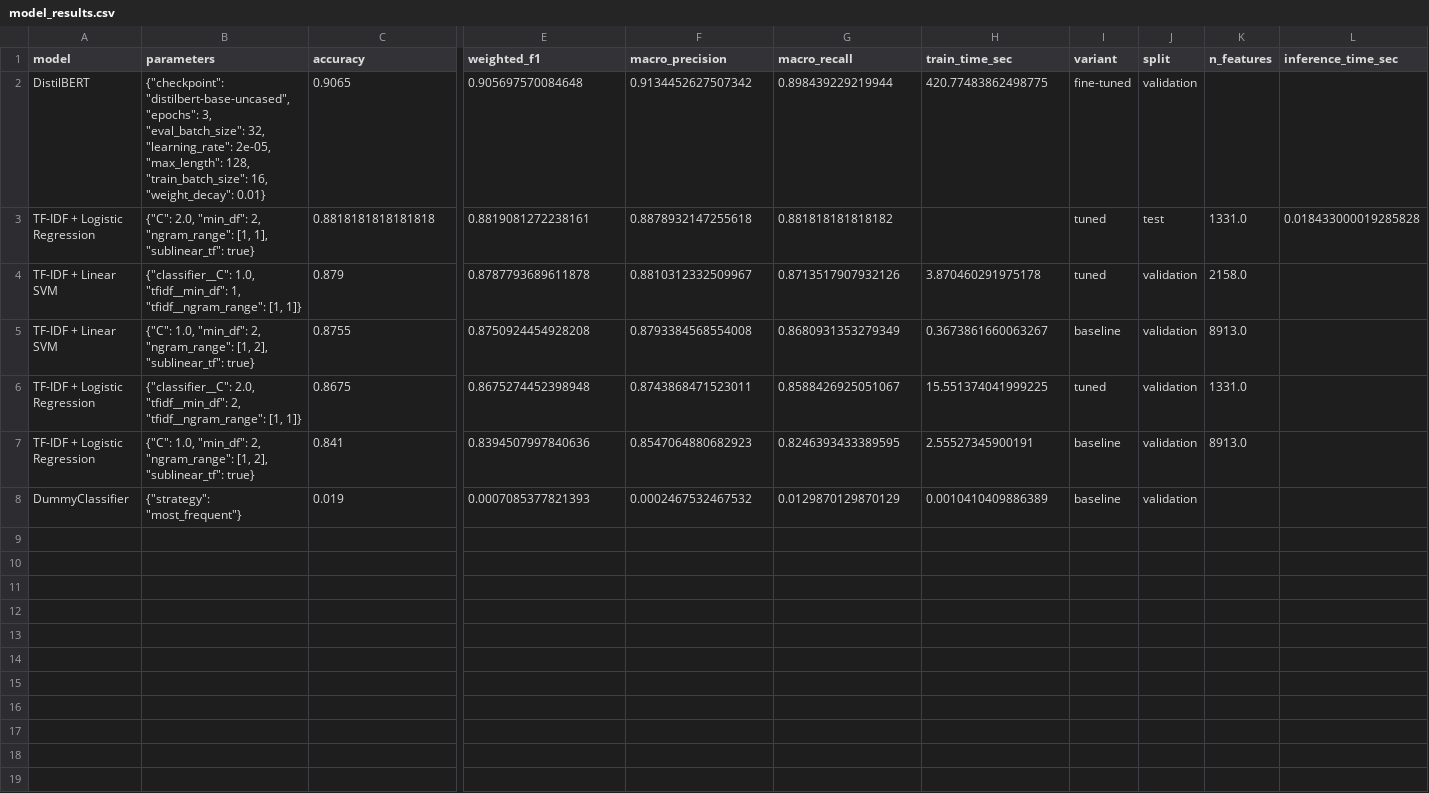
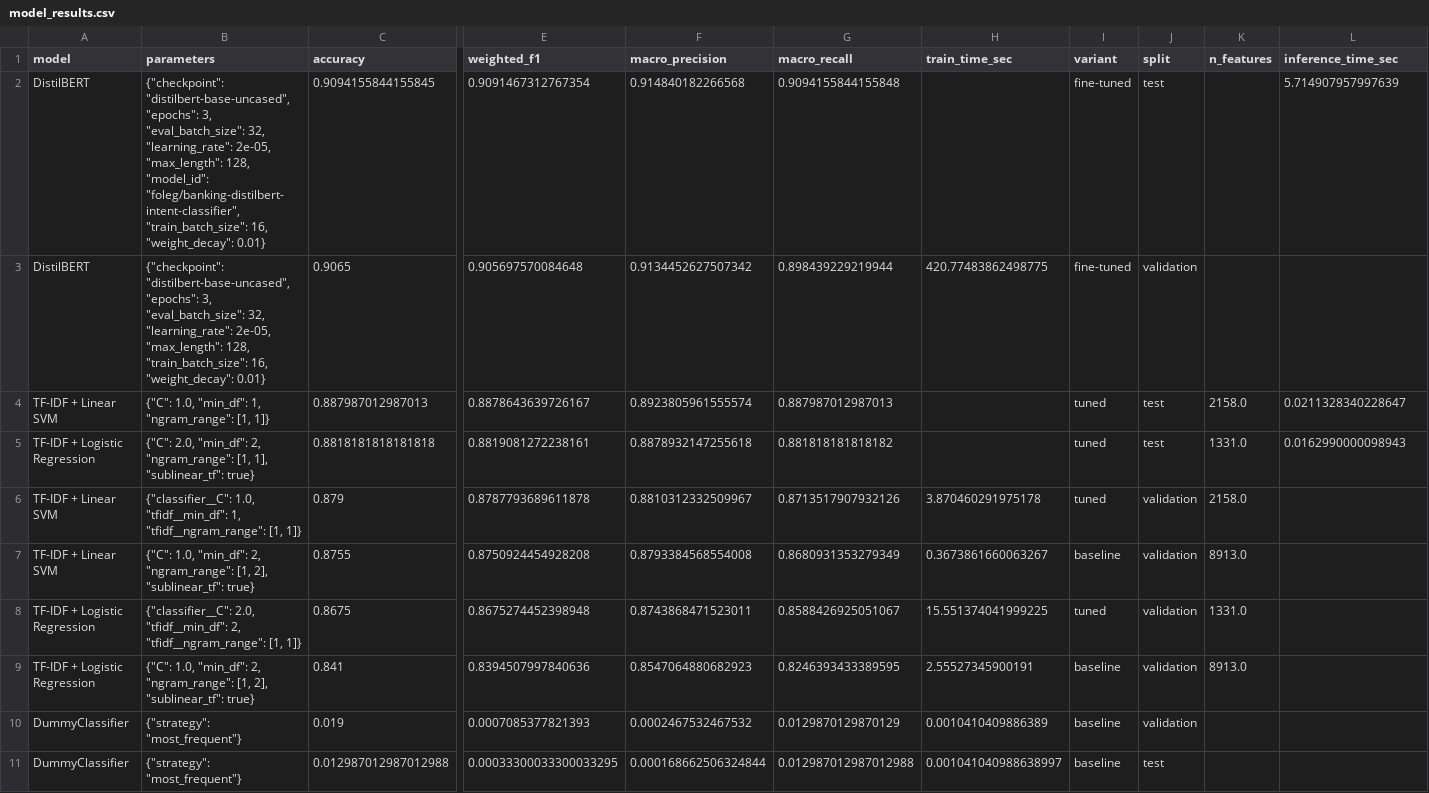
Before and after one commit to Oleg-FFF/banking-intent-classification, a CSV file: reports/metrics/model_results.csv, drawn as a sheet; only a part is shown, gaps mark what is left out; addresses are those after the commit; rows hold the shown columns only; the diff names each change by its address in the sheet, - before the commit and + after, or states it on an @@ line.

```diff
--- a/reports/metrics/model_results.csv
+++ b/reports/metrics/model_results.csv
+row 2: DistilBERT | {"checkpoint": "distilbert-base-uncased", "epochs": 3, "eval_batch_size": 32, "learning_rate": 2e-05, "max_length": 128, "model_id": "foleg/banking-distilbert-intent-classifier", "train_batch_size": 16, "weight_decay": 0.01} | 0.9094155844155845 | 0.9091467312767354 | 0.914840182266568 | 0.9094155844155848 |  | fine-tuned | test |  | 5.714907957997639
+row 4: TF-IDF + Linear SVM | {"C": 1.0, "min_df": 1, "ngram_range": [1, 1]} | 0.887987012987013 | 0.8878643639726167 | 0.8923805961555574 | 0.887987012987013 |  | tuned | test | 2158.0 | 0.0211328340228647
-L5 (inference_time_sec): 0.018433000019285828
+L5 (inference_time_sec): 0.0162990000098943
+row 11: DummyClassifier | {"strategy": "most_frequent"} | 0.012987012987012988 | 0.00033300033300033295 | 0.000168662506324844 | 0.012987012987012988 | 0.001041040988638997 | baseline | test
```
Also changed, not shown: 4 other files.
